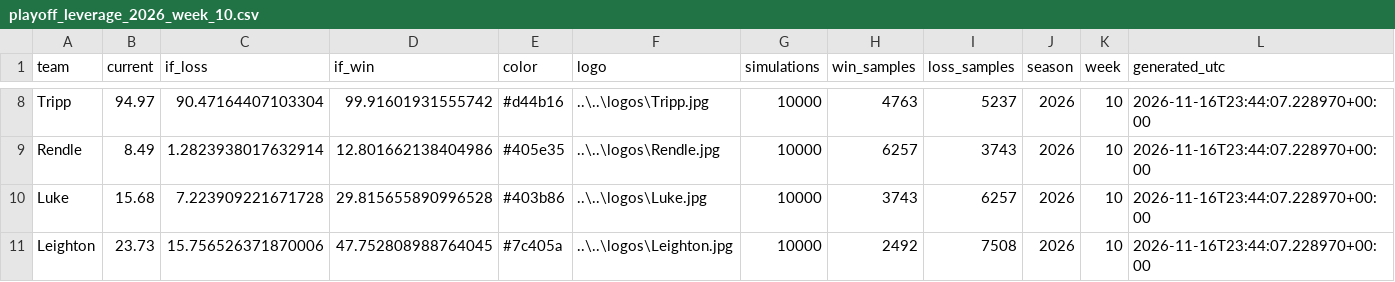
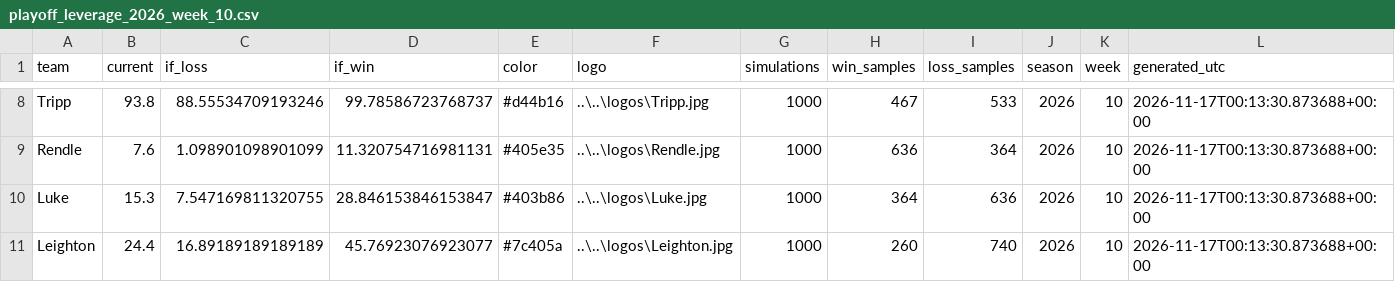
Before and after one commit to Jordanyoder2626/bml_site, a CSV file: www/plots/playoff_leverage_2026_week_10.csv, drawn as a sheet; only a part is shown, gaps mark what is left out; the diff covers the shown part only; the diff names each change by its address in the sheet, - before the commit and + after, or states it on an @@ line.

```diff
--- a/www/plots/playoff_leverage_2026_week_10.csv
+++ b/www/plots/playoff_leverage_2026_week_10.csv
-B8 (current): 94.97
+B8 (current): 93.8
-C8 (if_loss): 90.47164407103304
+C8 (if_loss): 88.55534709193246
-D8 (if_win): 99.91601931555742
+D8 (if_win): 99.78586723768737
-G8:G11 (simulations): 10000
+G8:G11 (simulations): 1000
-H8 (win_samples): 4763
+H8 (win_samples): 467
-I8 (loss_samples): 5237
+I8 (loss_samples): 533
-L8:L11 (generated_utc): 2026-11-16T23:44:07.228970+00:00
+L8:L11 (generated_utc): 2026-11-17T00:13:30.873688+00:00
-B9 (current): 8.49
+B9 (current): 7.6
-C9 (if_loss): 1.2823938017632914
+C9 (if_loss): 1.098901098901099
-D9 (if_win): 12.801662138404986
+D9 (if_win): 11.320754716981131
-H9 (win_samples): 6257
+H9 (win_samples): 636
-I9 (loss_samples): 3743
+I9 (loss_samples): 364
-B10 (current): 15.68
+B10 (current): 15.3
-C10 (if_loss): 7.223909221671728
+C10 (if_loss): 7.547169811320755
-D10 (if_win): 29.815655890996528
+D10 (if_win): 28.846153846153847
-H10 (win_samples): 3743
+H10 (win_samples): 364
-I10 (loss_samples): 6257
+I10 (loss_samples): 636
-B11 (current): 23.73
+B11 (current): 24.4
-C11 (if_loss): 15.756526371870006
+C11 (if_loss): 16.89189189189189
-D11 (if_win): 47.752808988764045
+D11 (if_win): 45.76923076923077
-H11 (win_samples): 2492
+H11 (win_samples): 260
-I11 (loss_samples): 7508
+I11 (loss_samples): 740
```
Also changed, not shown: 41 edited cells elsewhere in this file, www/plots/bootyman_leverage_2026_week_10.csv, 5 other files.
